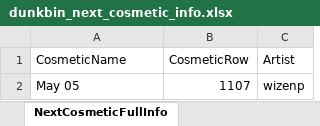
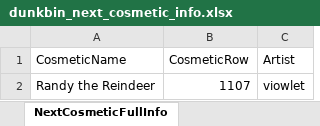
Before and after one commit to WUOTE/dunkbin-stats-images, an Excel workbook: public/sheets/dunkbin_next_cosmetic_info.xlsx, sheet NextCosmeticFullInfo, drawn as a sheet; values as stored, in another font and other column widths than the file's, no borders; removed rows and columns are numbered as before the commit, all else as after; the diff names each change by its address in the sheet, - before the commit and + after, or states it on an @@ line.

Commit message:
update next cosmetic and next cosmetic artist

```diff
--- a/public/sheets/dunkbin_next_cosmetic_info.xlsx (sheet NextCosmeticFullInfo)
+++ b/public/sheets/dunkbin_next_cosmetic_info.xlsx (sheet NextCosmeticFullInfo)
-row 2: May 05 | 1107 | wizenp
+row 2: Randy the Reindeer | 1107 | viowlet
```
